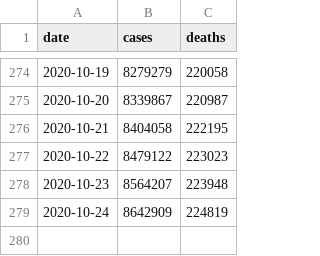
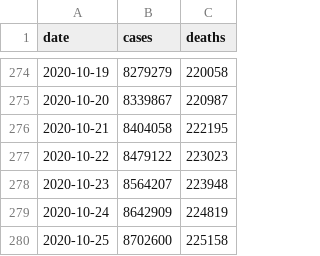
Before and after one commit to artcompiler/coronaviris, a CSV file: data/nyt-us.csv, drawn as a sheet; only a part is shown, gaps mark what is left out.

```diff
--- a/data/nyt-us.csv
+++ b/data/nyt-us.csv
@@ -279 +279,2 @@ date,cases,deaths
 2020-10-24,8642909,224819
+2020-10-25,8702600,225158
```
Also changed, not shown: data/nyt-us-states.csv.
